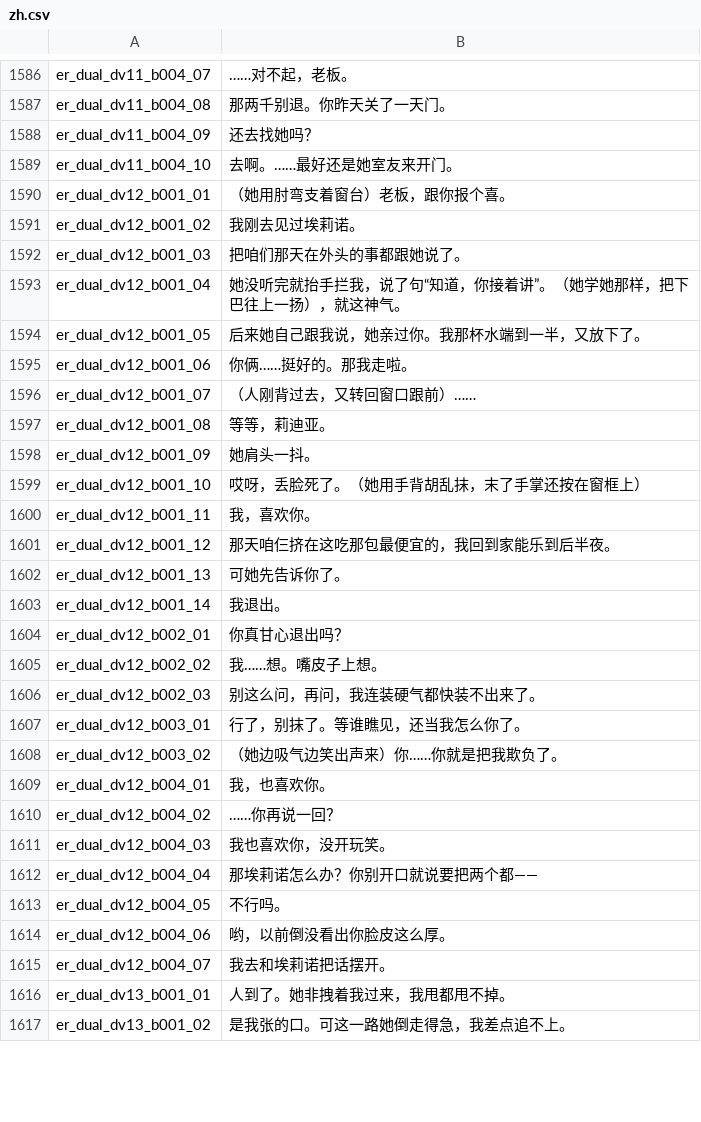
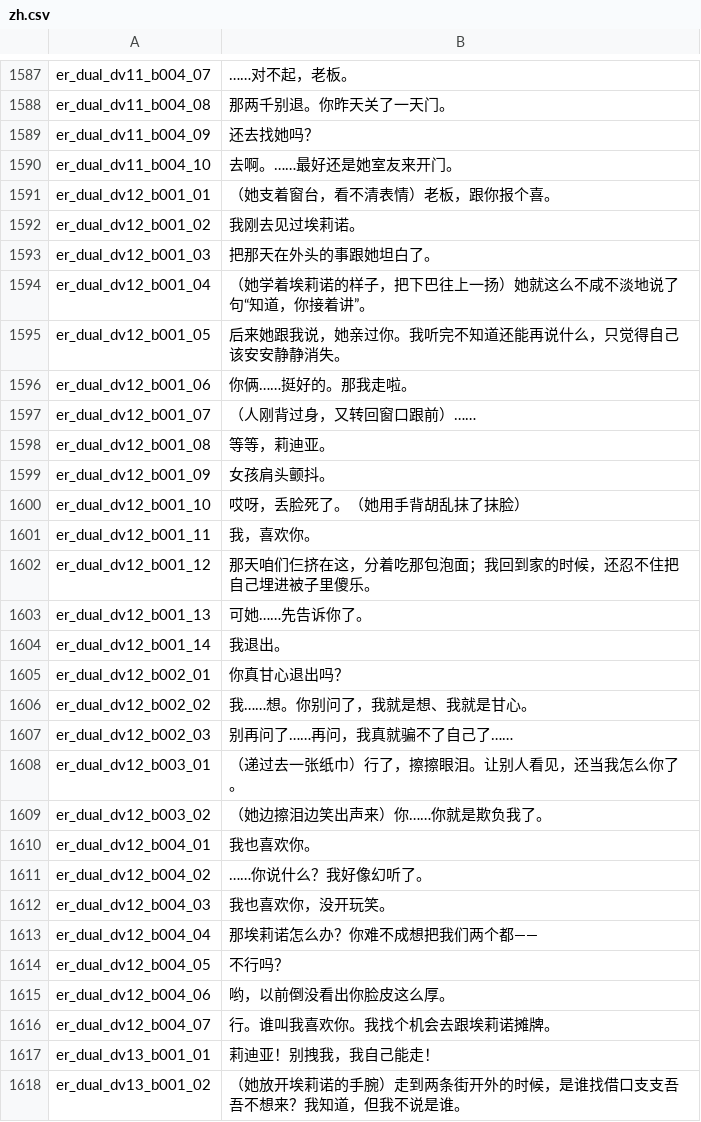
Before and after one commit to imbalilang/Eleanor-Remake-Mod, a CSV file: Localization/zh.csv, drawn as a sheet; only a part is shown, gaps mark what is left out; the diff covers the shown part only.

```diff
--- a/Localization/zh.csv
+++ b/Localization/zh.csv
@@ -1589,29 +1590,29 @@ er_dual_dv11_b004_09,"还去找她吗？"
 er_dual_dv11_b004_10,"去啊。……最好还是她室友来开门。"
-er_dual_dv12_b001_01,"（她用肘弯支着窗台）老板，跟你报个喜。"
+er_dual_dv12_b001_01,"（她支着窗台，看不清表情）老板，跟你报个喜。"
 er_dual_dv12_b001_02,"我刚去见过埃莉诺。"
-er_dual_dv12_b001_03,"把咱们那天在外头的事都跟她说了。"
-er_dual_dv12_b001_04,"她没听完就抬手拦我，说了句“知道，你接着讲”。（她学她那样，把下巴往上一扬），就这神气。"
-er_dual_dv12_b001_05,"后来她自己跟我说，她亲过你。我那杯水端到一半，又放下了。"
+er_dual_dv12_b001_03,"把那天在外头的事跟她坦白了。"
+er_dual_dv12_b001_04,"（她学着埃莉诺的样子，把下巴往上一扬）她就这么不咸不淡地说了句“知道，你接着讲”。"
+er_dual_dv12_b001_05,"后来她跟我说，她亲过你。我听完不知道还能再说什么，只觉得自己该安安静静消失。"
 er_dual_dv12_b001_06,"你俩……挺好的。那我走啦。"
-er_dual_dv12_b001_07,"（人刚背过去，又转回窗口跟前）……"
+er_dual_dv12_b001_07,"（人刚背过身，又转回窗口跟前）……"
 er_dual_dv12_b001_08,"等等，莉迪亚。"
-er_dual_dv12_b001_09,"她肩头一抖。"
-er_dual_dv12_b001_10,"哎呀，丢脸死了。（她用手背胡乱抹，末了手掌还按在窗框上）"
+er_dual_dv12_b001_09,"女孩肩头颤抖。"
+er_dual_dv12_b001_10,"哎呀，丢脸死了。（她用手背胡乱抹了抹脸）"
 er_dual_dv12_b001_11,"我，喜欢你。"
-er_dual_dv12_b001_12,"那天咱仨挤在这吃那包最便宜的，我回到家能乐到后半夜。"
-er_dual_dv12_b001_13,"可她先告诉你了。"
+er_dual_dv12_b001_12,"那天咱们仨挤在这，分着吃那包泡面；我回到家的时候，还忍不住把自己埋进被子里傻乐。"
+er_dual_dv12_b001_13,"可她……先告诉你了。"
 er_dual_dv12_b001_14,"我退出。"
 er_dual_dv12_b002_01,"你真甘心退出吗？"
-er_dual_dv12_b002_02,"我……想。嘴皮子上想。"
-er_dual_dv12_b002_03,"别这么问，再问，我连装硬气都快装不出来了。"
-er_dual_dv12_b003_01,"行了，别抹了。等谁瞧见，还当我怎么你了。"
-er_dual_dv12_b003_02,"（她边吸气边笑出声来）你……你就是把我欺负了。"
-er_dual_dv12_b004_01,"我，也喜欢你。"
-er_dual_dv12_b004_02,"……你再说一回？"
+er_dual_dv12_b002_02,"我……想。你别问了，我就是想、我就是甘心。"
+er_dual_dv12_b002_03,"别再问了……再问，我真就骗不了自己了……"
+er_dual_dv12_b003_01,"（递过去一张纸巾）行了，擦擦眼泪。让别人看见，还当我怎么你了。"
+er_dual_dv12_b003_02,"（她边擦泪边笑出声来）你……你就是欺负我了。"
+er_dual_dv12_b004_01,"我也喜欢你。"
+er_dual_dv12_b004_02,"……你说什么？我好像幻听了。"
 er_dual_dv12_b004_03,"我也喜欢你，没开玩笑。"
-er_dual_dv12_b004_04,"那埃莉诺怎么办？你别开口就说要把两个都——"
-er_dual_dv12_b004_05,"不行吗。"
+er_dual_dv12_b004_04,"那埃莉诺怎么办？你难不成想把我们两个都——"
+er_dual_dv12_b004_05,"不行吗？"
 er_dual_dv12_b004_06,"哟，以前倒没看出你脸皮这么厚。"
-er_dual_dv12_b004_07,"我去和埃莉诺把话摆开。"
-er_dual_dv13_b001_01,"人到了。她非拽着我过来，我甩都甩不掉。"
-er_dual_dv13_b001_02,"是我张的口。可这一路她倒走得急，我差点追不上。"
+er_dual_dv12_b004_07,"行。谁叫我喜欢你。我找个机会去跟埃莉诺摊牌。"
+er_dual_dv13_b001_01,"莉迪亚！别拽我，我自己能走！"
+er_dual_dv13_b001_02,"（她放开埃莉诺的手腕）走到两条街开外的时候，是谁找借口支支吾吾不想来？我知道，但我不说是谁。"
```
Also changed, not shown: 1 added row, 7 removed rows and 94 edited cells elsewhere in this file, Localization/en.csv, Localization/ja.csv, 35 other files.
